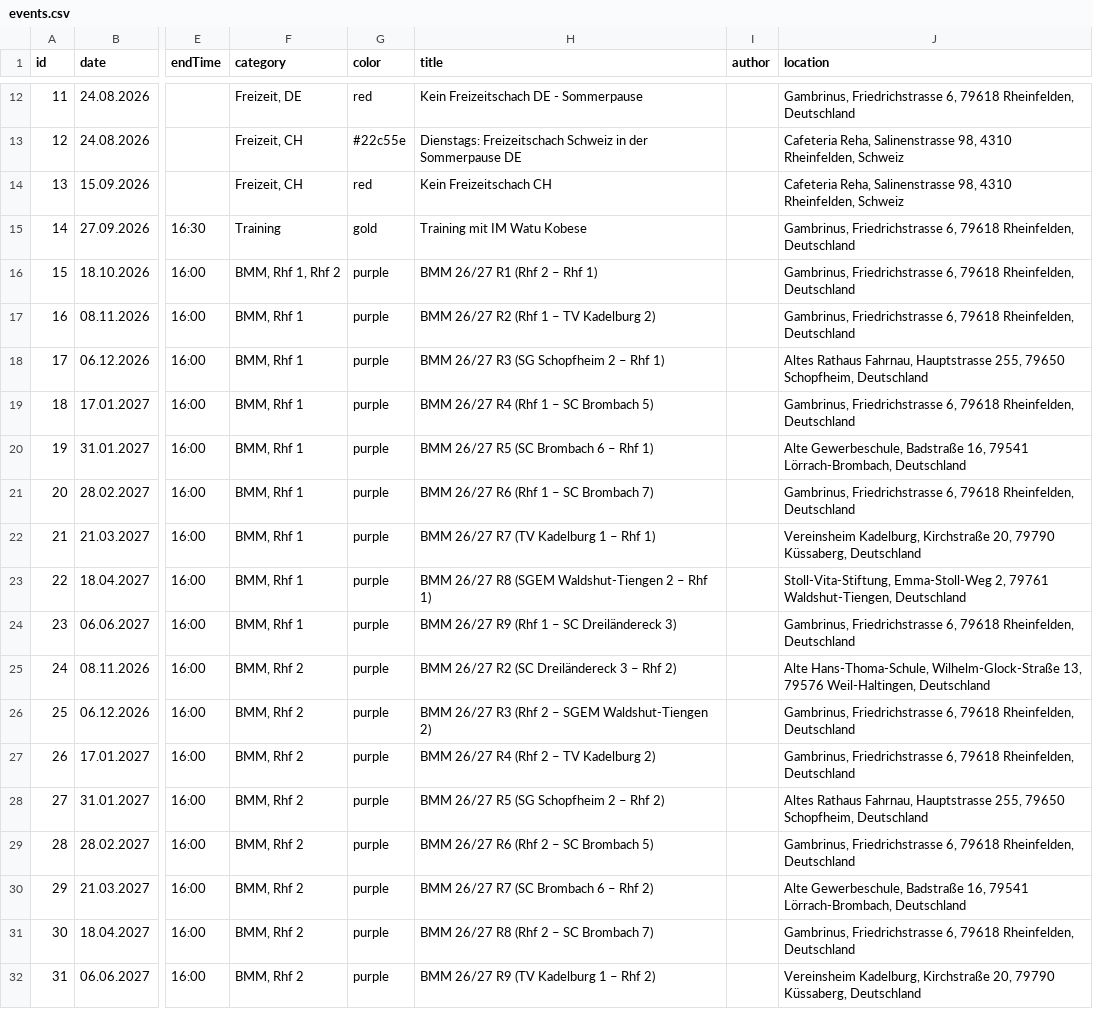
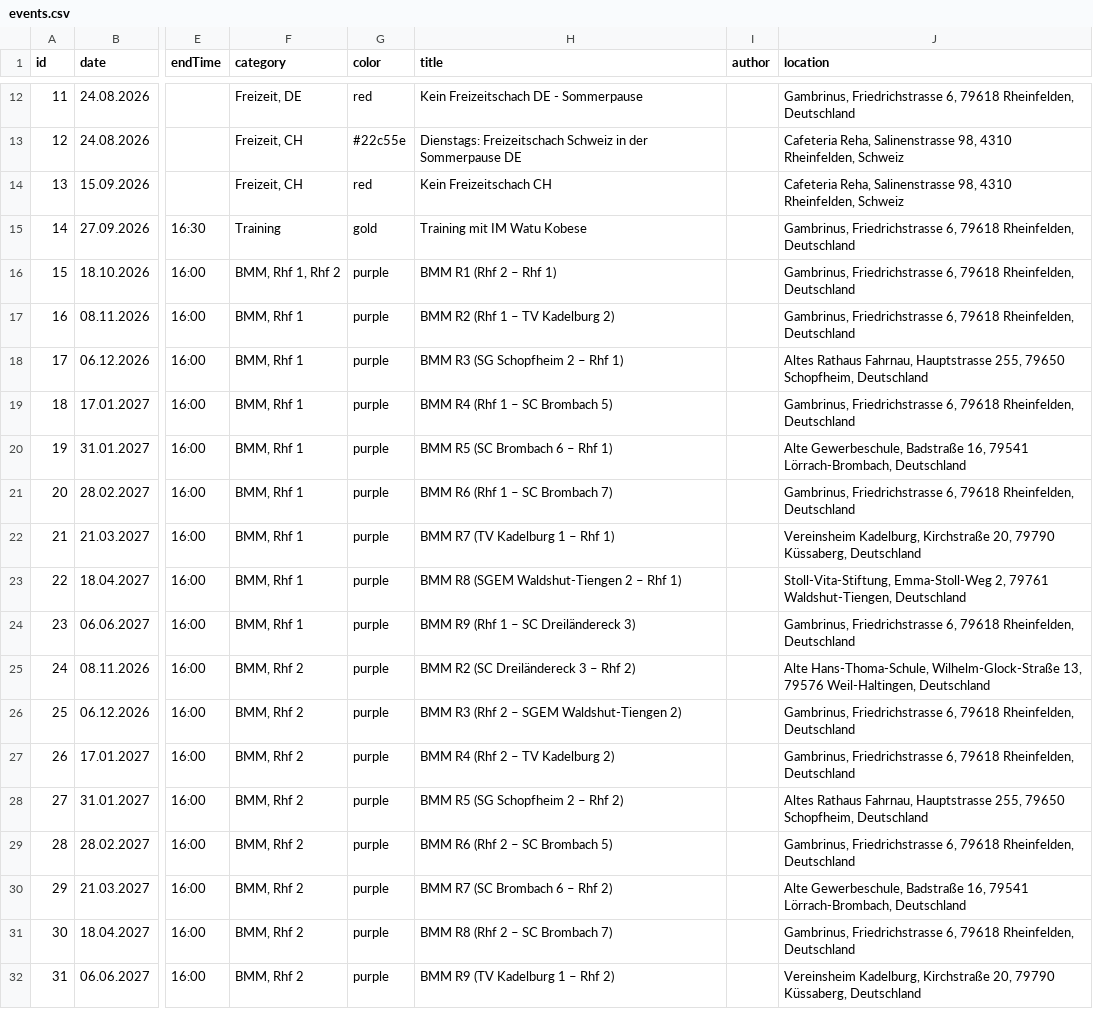
Before and after one commit to Schach-Rheinfelden/schach-rheinfelden.github.io, a CSV file: data/events.csv, drawn as a sheet; only a part is shown, gaps mark what is left out; the diff names each change by its address in the sheet, - before the commit and + after, or states it on an @@ line.

Commit message:
Auto-Update via Apps Script: data/events.csv

```diff
--- a/data/events.csv
+++ b/data/events.csv
-H16 (title): BMM 26/27 R1 (Rhf 2 – Rhf 1)
+H16 (title): BMM R1 (Rhf 2 – Rhf 1)
-H17 (title): BMM 26/27 R2 (Rhf 1 – TV Kadelburg 2)
+H17 (title): BMM R2 (Rhf 1 – TV Kadelburg 2)
-H18 (title): BMM 26/27 R3 (SG Schopfheim 2 – Rhf 1)
+H18 (title): BMM R3 (SG Schopfheim 2 – Rhf 1)
-H19 (title): BMM 26/27 R4 (Rhf 1 – SC Brombach 5)
+H19 (title): BMM R4 (Rhf 1 – SC Brombach 5)
-H20 (title): BMM 26/27 R5 (SC Brombach 6 – Rhf 1)
+H20 (title): BMM R5 (SC Brombach 6 – Rhf 1)
-H21 (title): BMM 26/27 R6 (Rhf 1 – SC Brombach 7)
+H21 (title): BMM R6 (Rhf 1 – SC Brombach 7)
-H22 (title): BMM 26/27 R7 (TV Kadelburg 1 – Rhf 1)
+H22 (title): BMM R7 (TV Kadelburg 1 – Rhf 1)
-H23 (title): BMM 26/27 R8 (SGEM Waldshut-Tiengen 2 – Rhf 1)
+H23 (title): BMM R8 (SGEM Waldshut-Tiengen 2 – Rhf 1)
-H24 (title): BMM 26/27 R9 (Rhf 1 – SC Dreiländereck 3)
+H24 (title): BMM R9 (Rhf 1 – SC Dreiländereck 3)
-H25 (title): BMM 26/27 R2 (SC Dreiländereck 3 – Rhf 2)
+H25 (title): BMM R2 (SC Dreiländereck 3 – Rhf 2)
-H26 (title): BMM 26/27 R3 (Rhf 2 – SGEM Waldshut-Tiengen 2)
+H26 (title): BMM R3 (Rhf 2 – SGEM Waldshut-Tiengen 2)
-H27 (title): BMM 26/27 R4 (Rhf 2 – TV Kadelburg 2)
+H27 (title): BMM R4 (Rhf 2 – TV Kadelburg 2)
-H28 (title): BMM 26/27 R5 (SG Schopfheim 2 – Rhf 2)
+H28 (title): BMM R5 (SG Schopfheim 2 – Rhf 2)
-H29 (title): BMM 26/27 R6 (Rhf 2 – SC Brombach 5)
+H29 (title): BMM R6 (Rhf 2 – SC Brombach 5)
-H30 (title): BMM 26/27 R7 (SC Brombach 6 – Rhf 2)
+H30 (title): BMM R7 (SC Brombach 6 – Rhf 2)
-H31 (title): BMM 26/27 R8 (Rhf 2 – SC Brombach 7)
+H31 (title): BMM R8 (Rhf 2 – SC Brombach 7)
-H32 (title): BMM 26/27 R9 (TV Kadelburg 1 – Rhf 2)
+H32 (title): BMM R9 (TV Kadelburg 1 – Rhf 2)
```
